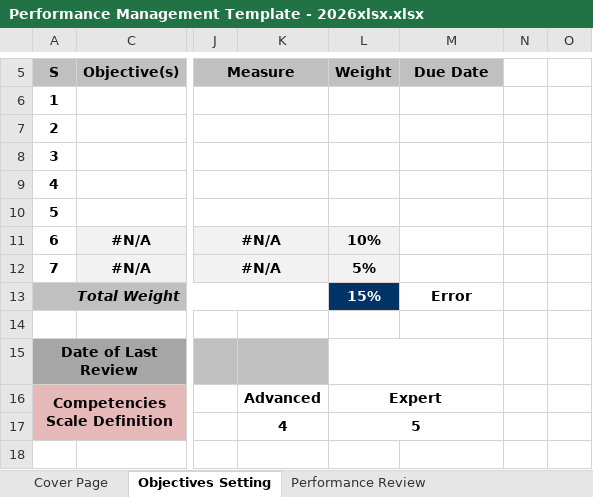
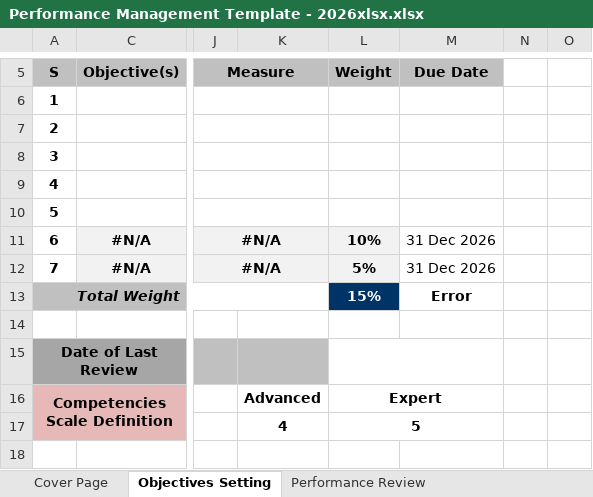
Before and after one commit to YaraRashad/karmperformancetool, an Excel workbook: assets/downloads/Performance Management Template - 2026xlsx.xlsx, sheet Objectives Setting, drawn as a sheet; only a part is shown, gaps mark what is left out; values as stored, in another font and other column widths than the file's, no borders; conditional formats and table styles not drawn; the diff names each change by its address in the sheet, - before the commit and + after, or states it on an @@ line.

```diff
--- a/assets/downloads/Performance Management Template - 2026xlsx.xlsx (sheet Objectives Setting)
+++ b/assets/downloads/Performance Management Template - 2026xlsx.xlsx (sheet Objectives Setting)
-M11:M12 (Due Date): (empty)
+M11:M12 (Due Date): 31 Dec 2026
```
Also changed, not shown: sheet Performance Review, sheet Cover Page, other sheet tabs, 1 other file.
